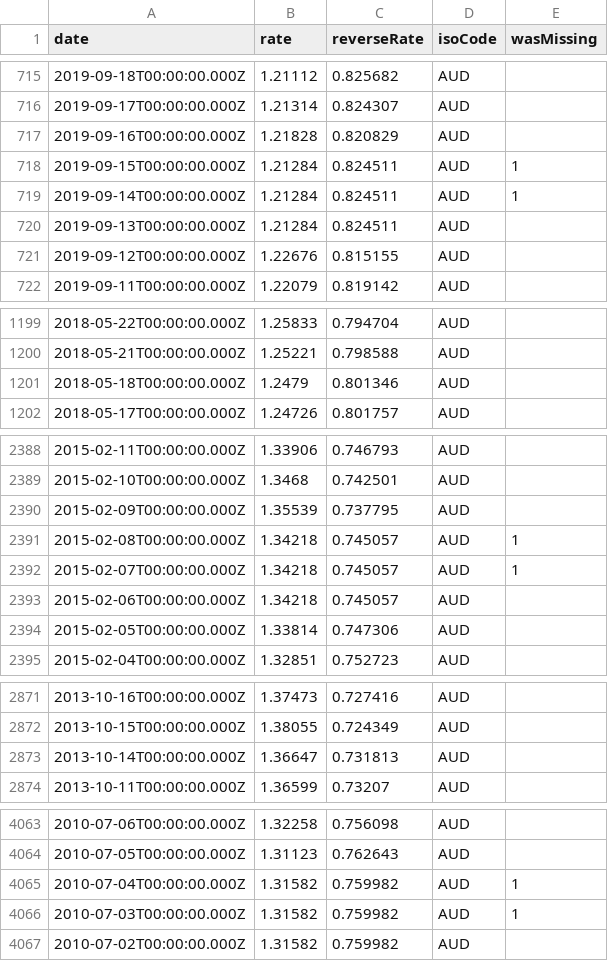
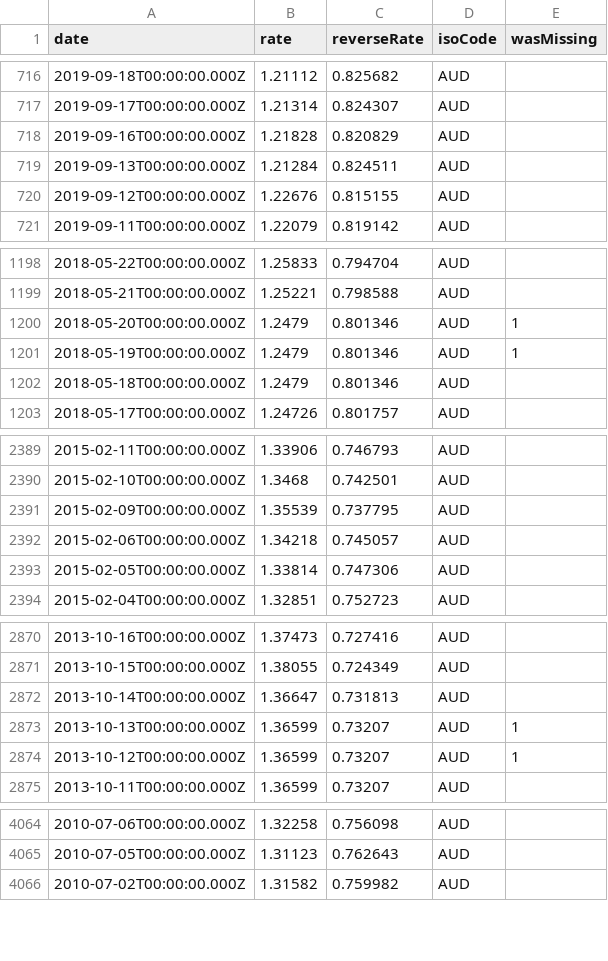
Before and after one commit to LubomirGeorgiev/bnb-currency-exchange-rates, a CSV file: data/AUD.csv, drawn as a sheet; only a part is shown, gaps mark what is left out; the diff covers the shown part only.

```diff
--- a/data/AUD.csv
+++ b/data/AUD.csv
@@ -717,4 +718,2 @@
 "2019-09-16T00:00:00.000Z","1.21828","0.820829","AUD",
-"2019-09-15T00:00:00.000Z","1.21284","0.824511","AUD",1
-"2019-09-14T00:00:00.000Z","1.21284","0.824511","AUD",1
 "2019-09-13T00:00:00.000Z","1.21284","0.824511","AUD",
@@ -1200,2 +1199,4 @@
 "2018-05-21T00:00:00.000Z","1.25221","0.798588","AUD",
+"2018-05-20T00:00:00.000Z","1.2479","0.801346","AUD",1
+"2018-05-19T00:00:00.000Z","1.2479","0.801346","AUD",1
 "2018-05-18T00:00:00.000Z","1.2479","0.801346","AUD",
@@ -2390,4 +2391,2 @@
 "2015-02-09T00:00:00.000Z","1.35539","0.737795","AUD",
-"2015-02-08T00:00:00.000Z","1.34218","0.745057","AUD",1
-"2015-02-07T00:00:00.000Z","1.34218","0.745057","AUD",1
 "2015-02-06T00:00:00.000Z","1.34218","0.745057","AUD",
@@ -2873,2 +2872,4 @@
 "2013-10-14T00:00:00.000Z","1.36647","0.731813","AUD",
+"2013-10-13T00:00:00.000Z","1.36599","0.73207","AUD",1
+"2013-10-12T00:00:00.000Z","1.36599","0.73207","AUD",1
 "2013-10-11T00:00:00.000Z","1.36599","0.73207","AUD",
@@ -4064,4 +4065,2 @@
 "2010-07-05T00:00:00.000Z","1.31123","0.762643","AUD",
-"2010-07-04T00:00:00.000Z","1.31582","0.759982","AUD",1
-"2010-07-03T00:00:00.000Z","1.31582","0.759982","AUD",1
 "2010-07-02T00:00:00.000Z","1.31582","0.759982","AUD",
```
Also changed, not shown: 5 added rows and 4 removed rows elsewhere in this file, data/CYP.csv, data/EEK.csv, 39 other files.
